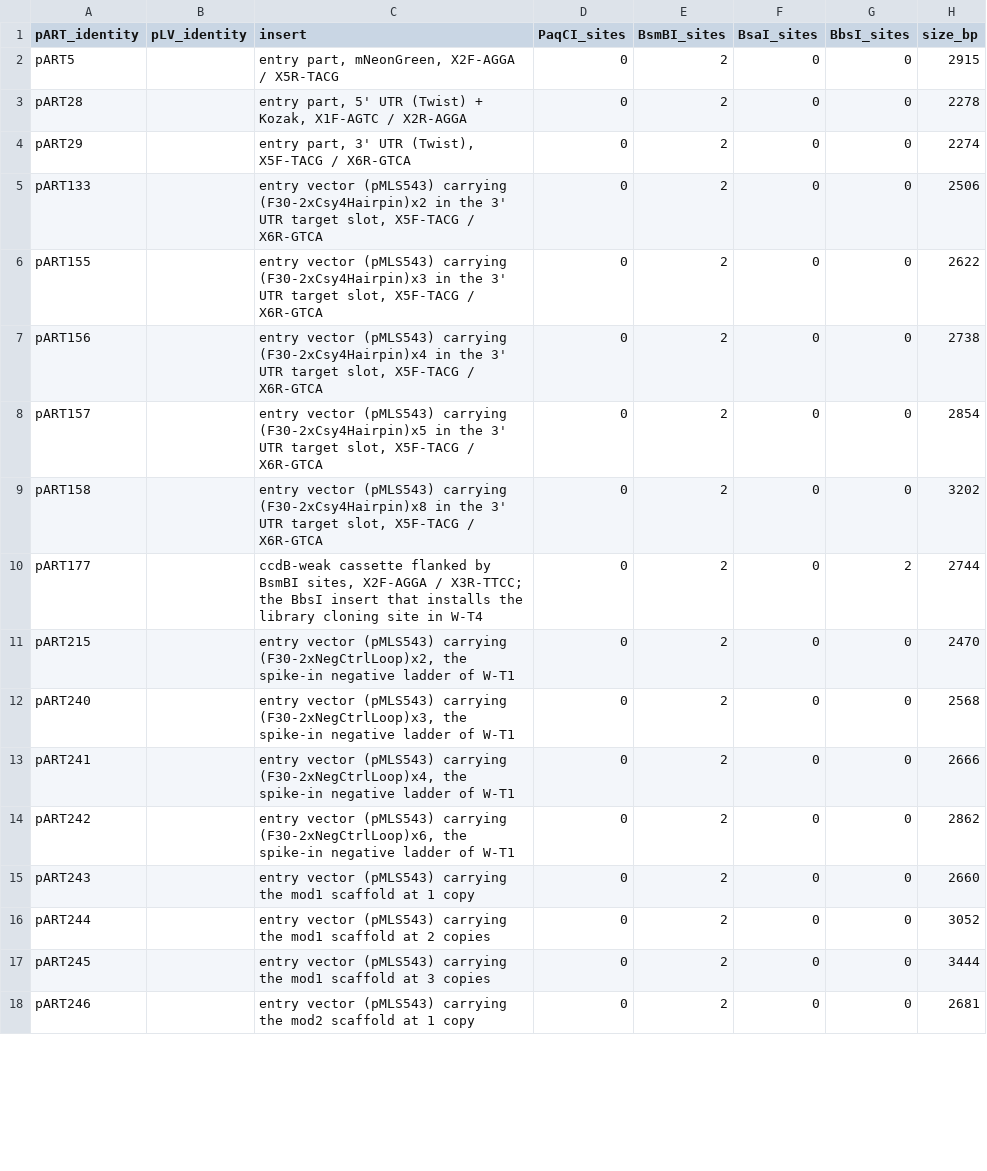
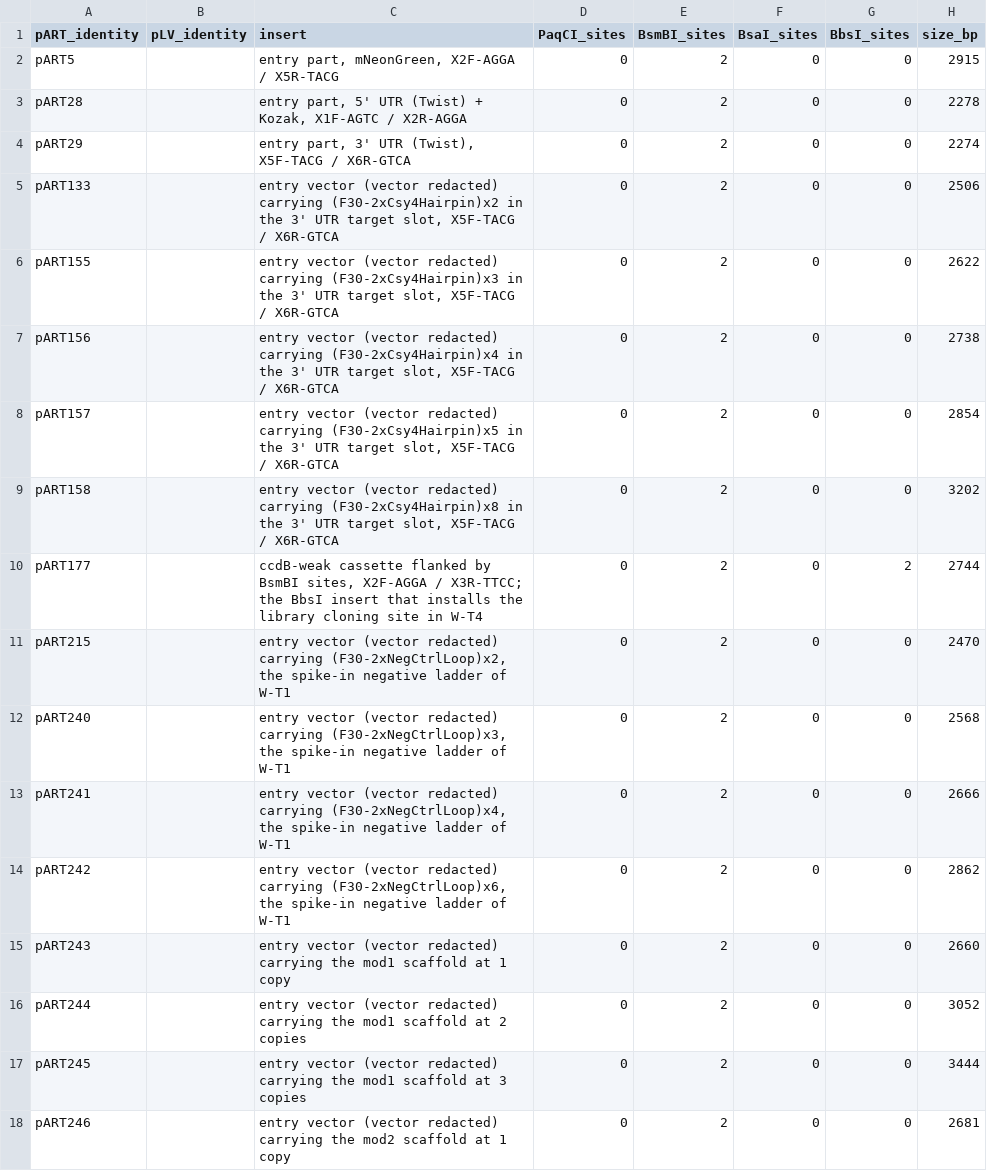
Before and after one commit to leovalsecchi/rna-binder-csy4, a CSV file: figures/supp/tables/T1_construct_inventory.csv, drawn as a sheet; only a part is shown; the diff covers the shown part only.

Commit message:
Extend the redaction to the constructs built on the collaborator's vectors
Blanking their eight rows was not enough: the derived rows named the backbones
and listed their cassettes, and the plasmid lengths gave the backbone sizes by
subtraction. Their names and architecture are now out of every insert
description, and size_bp is withheld for all 58 constructs built on one of
them. The 29 entry and scaffold plasmids keep their lengths. No pMLS identifier
appears in any insert text.

```diff
--- a/figures/supp/tables/T1_construct_inventory.csv
+++ b/figures/supp/tables/T1_construct_inventory.csv
@@ -4,15 +4,15 @@ pART28,,"entry part, 5' UTR (Twist) + Kozak, X1F-AGTC / X2R-AGGA",0,2,0,0,2278
 pART29,,"entry part, 3' UTR (Twist), X5F-TACG / X6R-GTCA",0,2,0,0,2274
-pART133,,"entry vector (pMLS543) carrying (F30-2xCsy4Hairpin)x2 in the 3' UTR target slot, X5F-TACG / X6R-GTCA",0,2,0,0,2506
-pART155,,"entry vector (pMLS543) carrying (F30-2xCsy4Hairpin)x3 in the 3' UTR target slot, X5F-TACG / X6R-GTCA",0,2,0,0,2622
-pART156,,"entry vector (pMLS543) carrying (F30-2xCsy4Hairpin)x4 in the 3' UTR target slot, X5F-TACG / X6R-GTCA",0,2,0,0,2738
-pART157,,"entry vector (pMLS543) carrying (F30-2xCsy4Hairpin)x5 in the 3' UTR target slot, X5F-TACG / X6R-GTCA",0,2,0,0,2854
-pART158,,"entry vector (pMLS543) carrying (F30-2xCsy4Hairpin)x8 in the 3' UTR target slot, X5F-TACG / X6R-GTCA",0,2,0,0,3202
+pART133,,"entry vector (vector redacted) carrying (F30-2xCsy4Hairpin)x2 in the 3' UTR target slot, X5F-TACG / X6R-GTCA",0,2,0,0,2506
+pART155,,"entry vector (vector redacted) carrying (F30-2xCsy4Hairpin)x3 in the 3' UTR target slot, X5F-TACG / X6R-GTCA",0,2,0,0,2622
+pART156,,"entry vector (vector redacted) carrying (F30-2xCsy4Hairpin)x4 in the 3' UTR target slot, X5F-TACG / X6R-GTCA",0,2,0,0,2738
+pART157,,"entry vector (vector redacted) carrying (F30-2xCsy4Hairpin)x5 in the 3' UTR target slot, X5F-TACG / X6R-GTCA",0,2,0,0,2854
+pART158,,"entry vector (vector redacted) carrying (F30-2xCsy4Hairpin)x8 in the 3' UTR target slot, X5F-TACG / X6R-GTCA",0,2,0,0,3202
 pART177,,"ccdB-weak cassette flanked by BsmBI sites, X2F-AGGA / X3R-TTCC; the BbsI insert that installs the library cloning site in W-T4",0,2,0,2,2744
-pART215,,"entry vector (pMLS543) carrying (F30-2xNegCtrlLoop)x2, the spike-in negative ladder of W-T1",0,2,0,0,2470
-pART240,,"entry vector (pMLS543) carrying (F30-2xNegCtrlLoop)x3, the spike-in negative ladder of W-T1",0,2,0,0,2568
-pART241,,"entry vector (pMLS543) carrying (F30-2xNegCtrlLoop)x4, the spike-in negative ladder of W-T1",0,2,0,0,2666
-pART242,,"entry vector (pMLS543) carrying (F30-2xNegCtrlLoop)x6, the spike-in negative ladder of W-T1",0,2,0,0,2862
-pART243,,entry vector (pMLS543) carrying the mod1 scaffold at 1 copy,0,2,0,0,2660
-pART244,,entry vector (pMLS543) carrying the mod1 scaffold at 2 copies,0,2,0,0,3052
-pART245,,entry vector (pMLS543) carrying the mod1 scaffold at 3 copies,0,2,0,0,3444
-pART246,,entry vector (pMLS543) carrying the mod2 scaffold at 1 copy,0,2,0,0,2681
+pART215,,"entry vector (vector redacted) carrying (F30-2xNegCtrlLoop)x2, the spike-in negative ladder of W-T1",0,2,0,0,2470
+pART240,,"entry vector (vector redacted) carrying (F30-2xNegCtrlLoop)x3, the spike-in negative ladder of W-T1",0,2,0,0,2568
+pART241,,"entry vector (vector redacted) carrying (F30-2xNegCtrlLoop)x4, the spike-in negative ladder of W-T1",0,2,0,0,2666
+pART242,,"entry vector (vector redacted) carrying (F30-2xNegCtrlLoop)x6, the spike-in negative ladder of W-T1",0,2,0,0,2862
+pART243,,entry vector (vector redacted) carrying the mod1 scaffold at 1 copy,0,2,0,0,2660
+pART244,,entry vector (vector redacted) carrying the mod1 scaffold at 2 copies,0,2,0,0,3052
+pART245,,entry vector (vector redacted) carrying the mod1 scaffold at 3 copies,0,2,0,0,3444
+pART246,,entry vector (vector redacted) carrying the mod2 scaffold at 1 copy,0,2,0,0,2681
```
Also changed, not shown: 95 edited cells elsewhere in this file, 3 other files.
